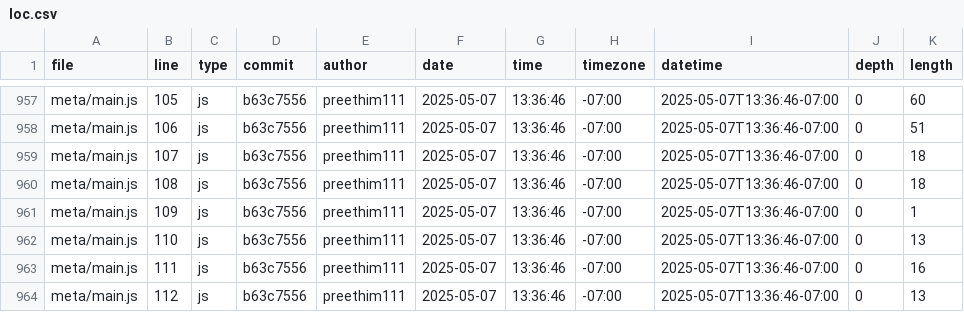
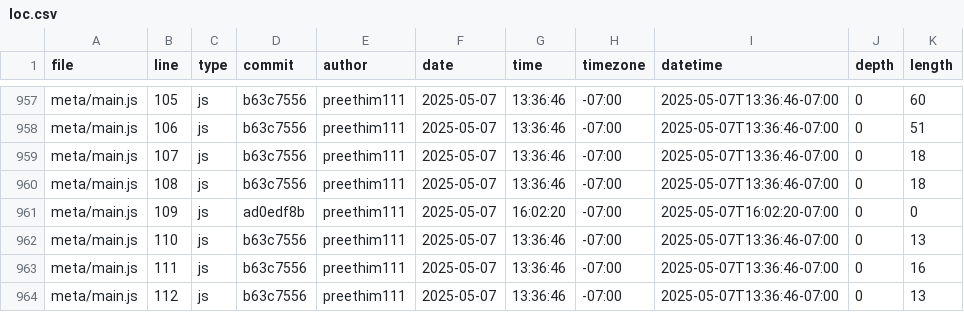
Before and after one commit to preethim111/portfolio, a CSV file: meta/loc.csv, drawn as a sheet; only a part is shown, gaps mark what is left out.

```diff
--- a/meta/loc.csv
+++ b/meta/loc.csv
@@ -960,3 +960,3 @@ meta/main.js,107,js,b63c7556,preethim111,2025-05-07,13:36:46,-07:00,2025-05-07T1
 meta/main.js,108,js,b63c7556,preethim111,2025-05-07,13:36:46,-07:00,2025-05-07T13:36:46-07:00,0,18
-meta/main.js,109,js,b63c7556,preethim111,2025-05-07,13:36:46,-07:00,2025-05-07T13:36:46-07:00,0,1
+meta/main.js,109,js,ad0edf8b,preethim111,2025-05-07,16:02:20,-07:00,2025-05-07T16:02:20-07:00,0,0
 meta/main.js,110,js,b63c7556,preethim111,2025-05-07,13:36:46,-07:00,2025-05-07T13:36:46-07:00,0,13
```
